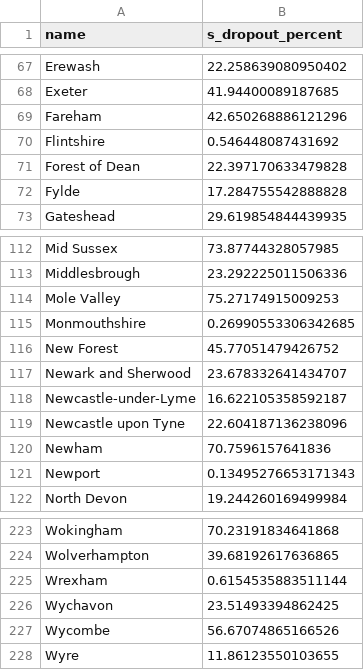
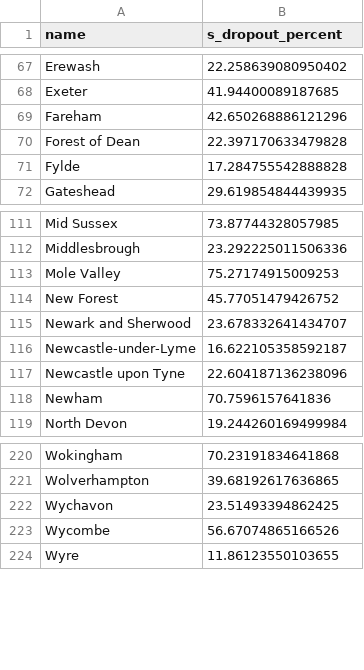
Before and after one commit to theosanderson/adhoc_covid, a CSV file: phe_graph/output.csv, drawn as a sheet; only a part is shown, gaps mark what is left out.

```diff
--- a/phe_graph/output.csv
+++ b/phe_graph/output.csv
@@ -69,3 +69,2 @@ Exeter,41.94400089187685
 Fareham,42.650268886121296
-Flintshire,0.546448087431692
 Forest of Dean,22.397170633479828
@@ -114,3 +113,2 @@ Middlesbrough,23.292225011506336
 Mole Valley,75.27174915009253
-Monmouthshire,0.26990553306342685
 New Forest,45.77051479426752
@@ -120,3 +118,2 @@ Newcastle upon Tyne,22.604187136238096
 Newham,70.7596157641836
-Newport,0.13495276653171343
 North Devon,19.244260169499984
@@ -224,3 +221,2 @@ Wokingham,70.23191834641868
 Wolverhampton,39.68192617636865
-Wrexham,0.6154535883511144
 Wychavon,23.51493394862425
```
Also changed, not shown: 2 other files.
